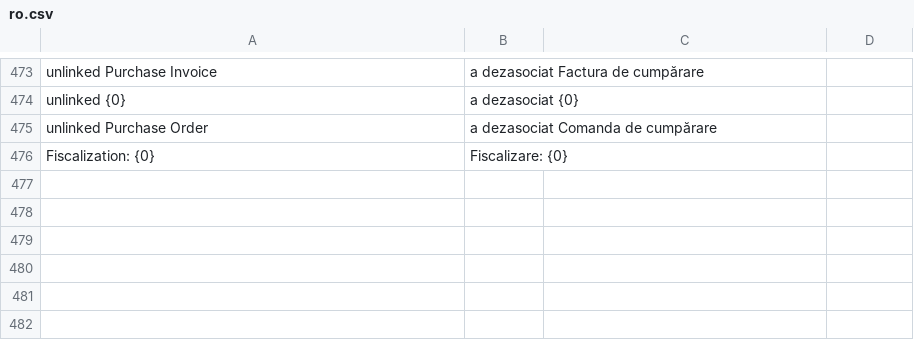
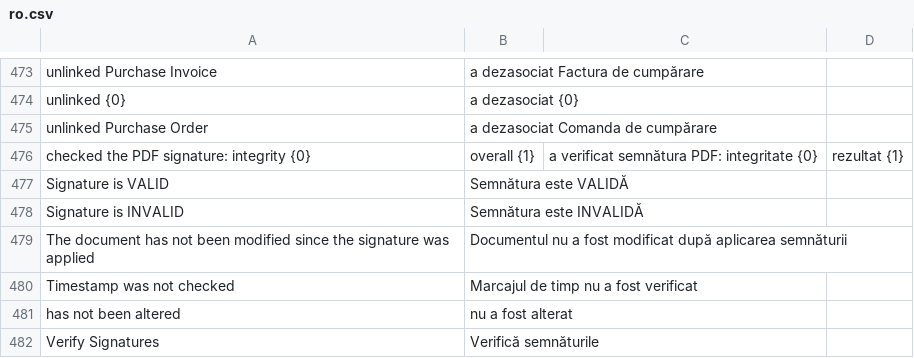
Before and after one commit to evghenin/erpnext_moldova_efactura, a CSV file: erpnext_moldova_efactura/translations/ro.csv, drawn as a sheet; only a part is shown, gaps mark what is left out.

```diff
--- a/erpnext_moldova_efactura/translations/ro.csv
+++ b/erpnext_moldova_efactura/translations/ro.csv
@@ -475,2 +475,8 @@ unlinked {0},a dezasociat {0}
 unlinked Purchase Order,a dezasociat Comanda de cumpărare
-Fiscalization: {0},Fiscalizare: {0}
+checked the PDF signature: integrity {0}, overall {1},a verificat semnătura PDF: integritate {0}, rezultat {1}
+Signature is VALID,Semnătura este VALIDĂ
+Signature is INVALID,Semnătura este INVALIDĂ
+The document has not been modified since the signature was applied,Documentul nu a fost modificat după aplicarea semnăturii
+Timestamp was not checked,Marcajul de timp nu a fost verificat
+has not been altered,nu a fost alterat
+Verify Signatures,Verifică semnăturile
```
Also changed, not shown: erpnext_moldova_efactura/translations/ru.csv, 24 other files.
